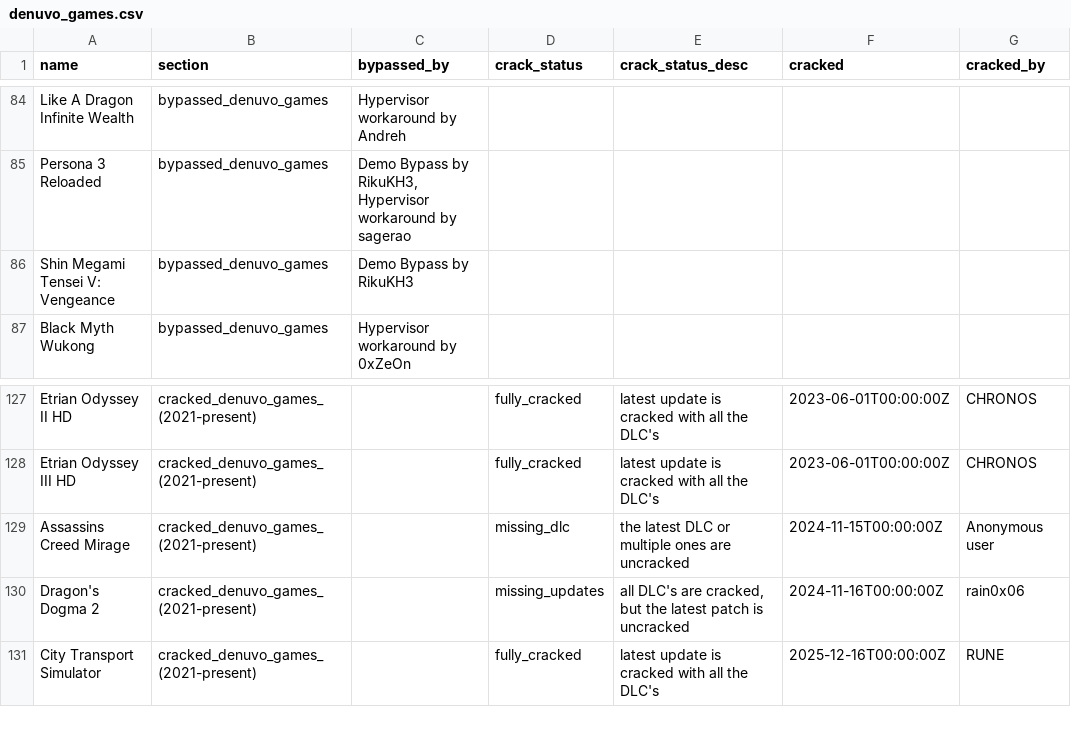
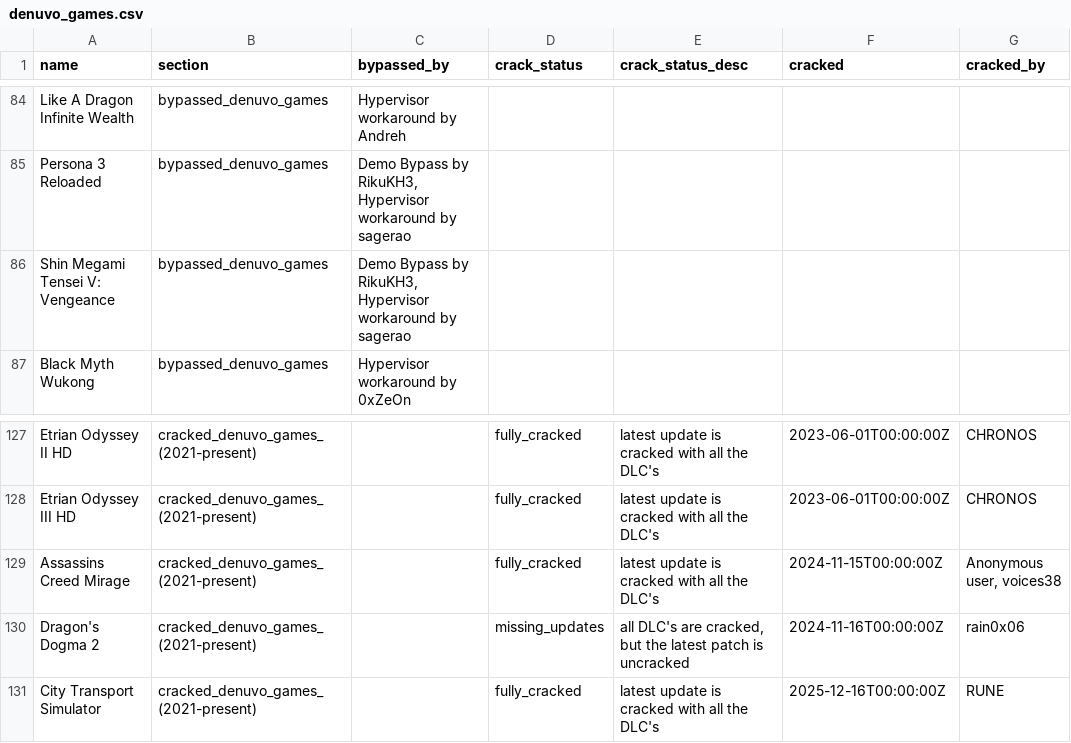
Before and after one commit to PorcoDio00033/denuvo-game-info, a CSV file: denuvo_games.csv, drawn as a sheet; only a part is shown, gaps mark what is left out; the diff names each change by its address in the sheet, - before the commit and + after, or states it on an @@ line.

```diff
--- a/denuvo_games.csv
+++ b/denuvo_games.csv
-C86 (bypassed_by): Demo Bypass by RikuKH3
+C86 (bypassed_by): Demo Bypass by RikuKH3, Hypervisor workaround by sagerao
-D129 (crack_status): missing_dlc
+D129 (crack_status): fully_cracked
-E129 (crack_status_desc): the latest DLC or multiple ones are uncracked
+E129 (crack_status_desc): latest update is cracked with all the DLC's
-G129 (cracked_by): Anonymous user
+G129 (cracked_by): Anonymous user, voices38
```
Also changed, not shown: 1 other file.
